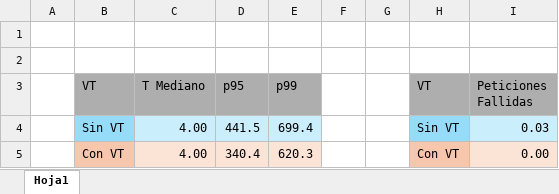
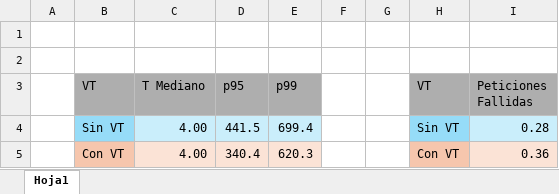
Before and after one commit to AlexQueso/MCA_TFM_VirtualThreads, an Excel workbook: docs/graphs/graficas.xlsx, sheet Hoja1, drawn as a sheet; values as stored, in another font and other column widths than the file's, no borders; charts and pictures not drawn; the diff names each change by its address in the sheet, - before the commit and + after, or states it on an @@ line.

```diff
--- a/docs/graphs/graficas.xlsx (sheet Hoja1)
+++ b/docs/graphs/graficas.xlsx (sheet Hoja1)
-I4 (Peticiones Fallidas): 0.03
+I4 (Peticiones Fallidas): 0.28
-I5 (Peticiones Fallidas): 0.00
+I5 (Peticiones Fallidas): 0.36
```
Also changed, not shown: charts or pictures, 1 other file.
